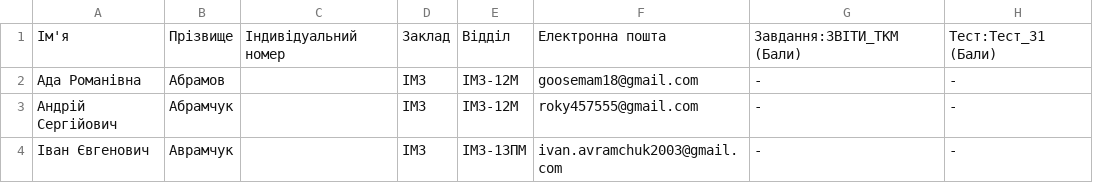
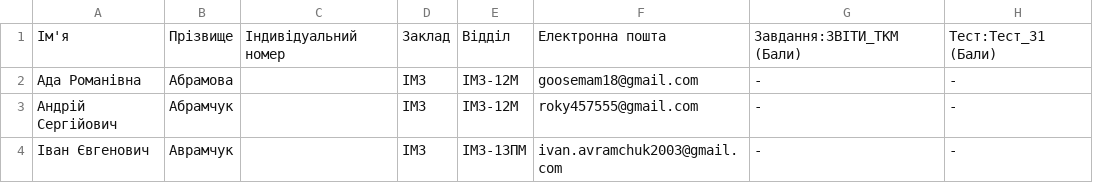
Before and after one commit to kondrashev/education, a CSV file: static/csv/data.csv, drawn as a sheet; only a part is shown; the diff names each change by its address in the sheet, - before the commit and + after, or states it on an @@ line.

```diff
--- a/static/csv/data.csv
+++ b/static/csv/data.csv
-B2: Абрамов
+B2: Абрамова
```
Also changed, not shown: 2 other files.
